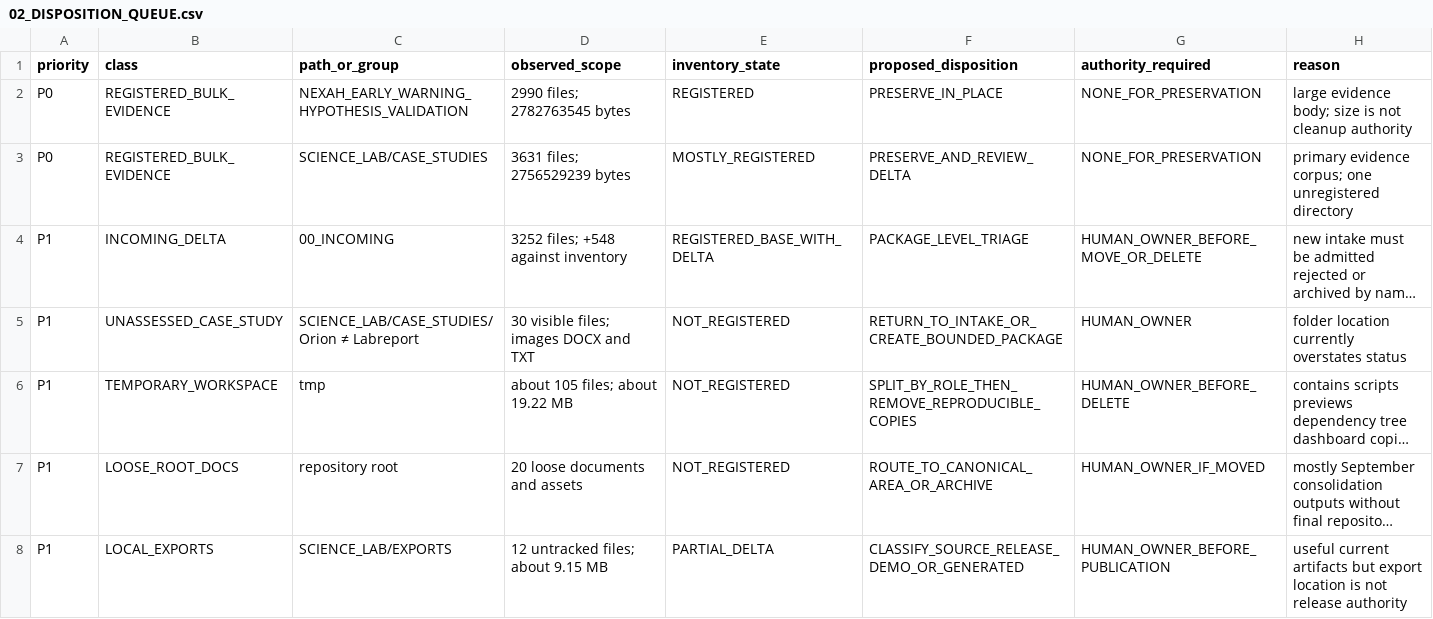
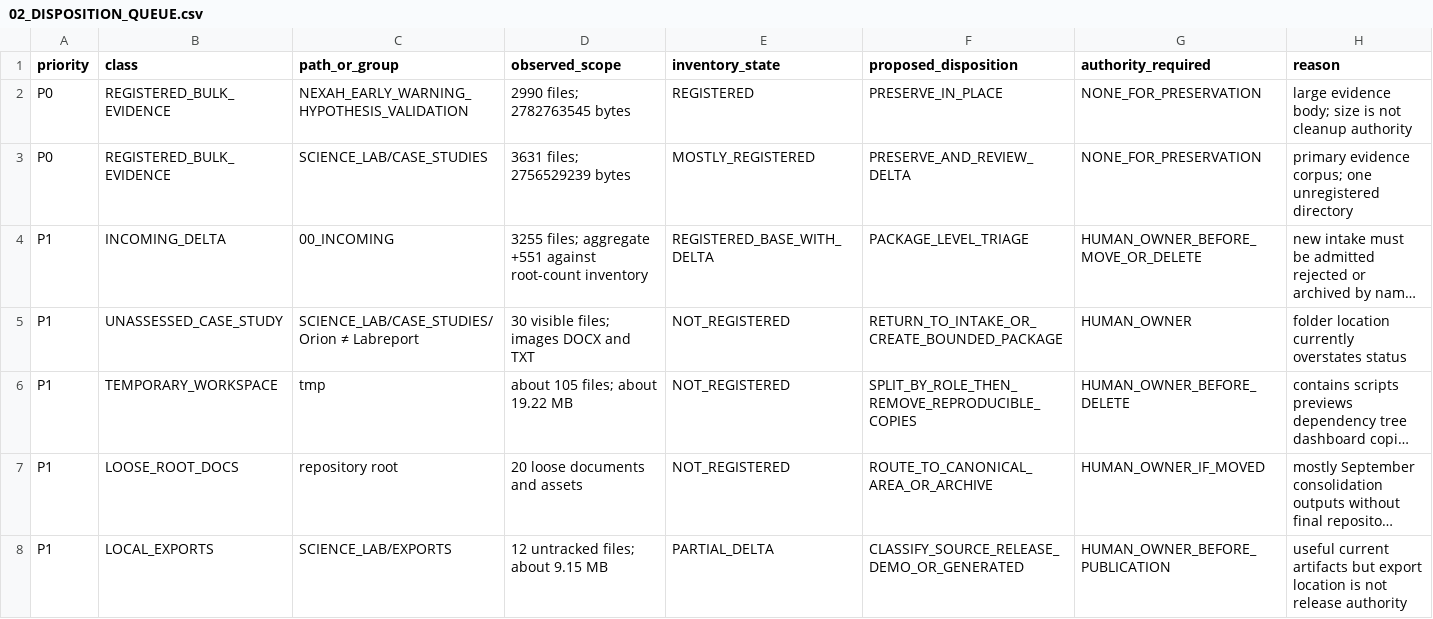
Before and after one commit to Scarabaeus1031/NEXAH-Science-Lab, a CSV file: SCIENCE_LAB/REVIEWS/SCIENCE_LAB_WORKTREE_CENSUS_2026-09-18/02_DISPOSITION_QUEUE.csv, drawn as a sheet; only a part is shown; long unchanged cells end in …; the diff names each change by its address in the sheet, - before the commit and + after, or states it on an @@ line.

Commit message:
docs: detail incoming census contents

```diff
--- a/SCIENCE_LAB/REVIEWS/SCIENCE_LAB_WORKTREE_CENSUS_2026-09-18/02_DISPOSITION_QUEUE.csv
+++ b/SCIENCE_LAB/REVIEWS/SCIENCE_LAB_WORKTREE_CENSUS_2026-09-18/02_DISPOSITION_QUEUE.csv
-D4 (observed_scope): 3252 files; +548 against inventory
+D4 (observed_scope): 3255 files; aggregate +551 against root-count inventory
```
Also changed, not shown: 4 other files.
